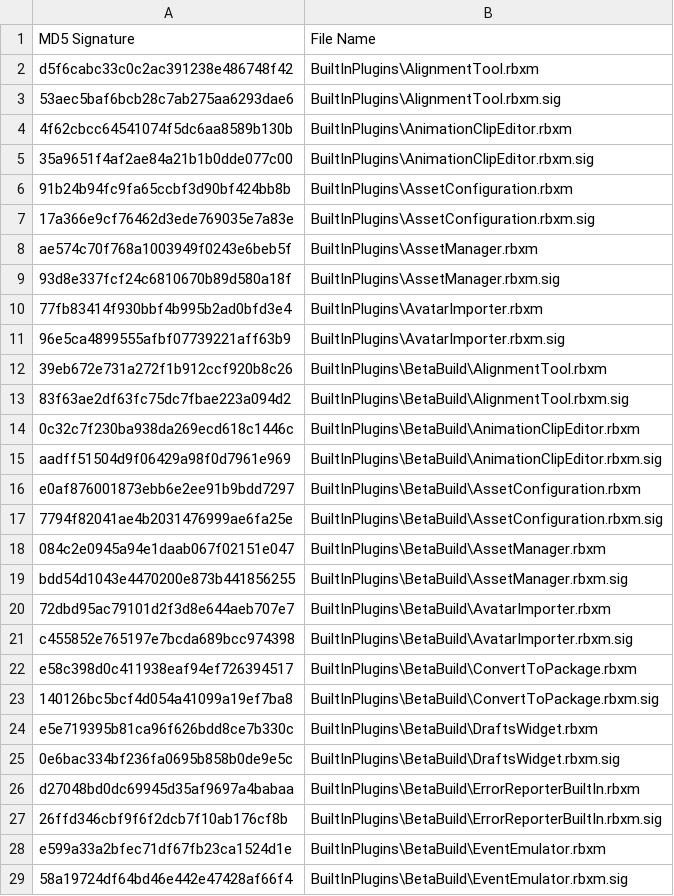
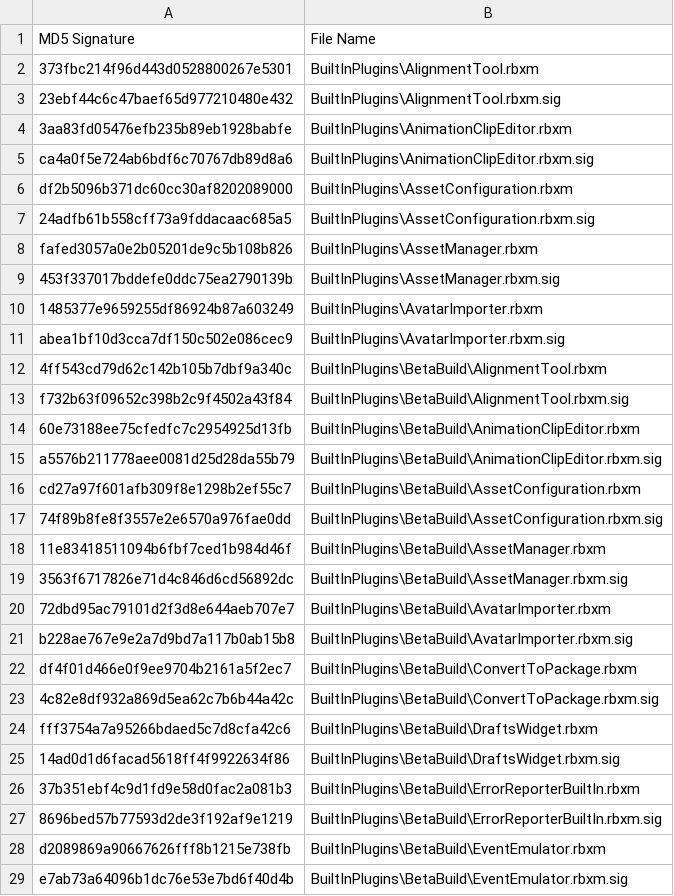
Before and after one commit to Shawnforever/Roblox-Client-Tracker, a CSV file: rbxManifest.csv, drawn as a sheet; only a part is shown; the diff covers the shown part only.

```diff
--- a/rbxManifest.csv
+++ b/rbxManifest.csv
@@ -1,29 +1,29 @@
 MD5 Signature,File Name
-d5f6cabc33c0c2ac391238e486748f42,BuiltInPlugins\AlignmentTool.rbxm
-53aec5baf6bcb28c7ab275aa6293dae6,BuiltInPlugins\AlignmentTool.rbxm.sig
-4f62cbcc64541074f5dc6aa8589b130b,BuiltInPlugins\AnimationClipEditor.rbxm
-35a9651f4af2ae84a21b1b0dde077c00,BuiltInPlugins\AnimationClipEditor.rbxm.sig
-91b24b94fc9fa65ccbf3d90bf424bb8b,BuiltInPlugins\AssetConfiguration.rbxm
-17a366e9cf76462d3ede769035e7a83e,BuiltInPlugins\AssetConfiguration.rbxm.sig
-ae574c70f768a1003949f0243e6beb5f,BuiltInPlugins\AssetManager.rbxm
-93d8e337fcf24c6810670b89d580a18f,BuiltInPlugins\AssetManager.rbxm.sig
-77fb83414f930bbf4b995b2ad0bfd3e4,BuiltInPlugins\AvatarImporter.rbxm
-96e5ca4899555afbf07739221aff63b9,BuiltInPlugins\AvatarImporter.rbxm.sig
-39eb672e731a272f1b912ccf920b8c26,BuiltInPlugins\BetaBuild\AlignmentTool.rbxm
-83f63ae2df63fc75dc7fbae223a094d2,BuiltInPlugins\BetaBuild\AlignmentTool.rbxm.sig
-0c32c7f230ba938da269ecd618c1446c,BuiltInPlugins\BetaBuild\AnimationClipEditor.rbxm
-aadff51504d9f06429a98f0d7961e969,BuiltInPlugins\BetaBuild\AnimationClipEditor.rbxm.sig
-e0af876001873ebb6e2ee91b9bdd7297,BuiltInPlugins\BetaBuild\AssetConfiguration.rbxm
-7794f82041ae4b2031476999ae6fa25e,BuiltInPlugins\BetaBuild\AssetConfiguration.rbxm.sig
-084c2e0945a94e1daab067f02151e047,BuiltInPlugins\BetaBuild\AssetManager.rbxm
-bdd54d1043e4470200e873b441856255,BuiltInPlugins\BetaBuild\AssetManager.rbxm.sig
+373fbc214f96d443d0528800267e5301,BuiltInPlugins\AlignmentTool.rbxm
+23ebf44c6c47baef65d977210480e432,BuiltInPlugins\AlignmentTool.rbxm.sig
+3aa83fd05476efb235b89eb1928babfe,BuiltInPlugins\AnimationClipEditor.rbxm
+ca4a0f5e724ab6bdf6c70767db89d8a6,BuiltInPlugins\AnimationClipEditor.rbxm.sig
+df2b5096b371dc60cc30af8202089000,BuiltInPlugins\AssetConfiguration.rbxm
+24adfb61b558cff73a9fddacaac685a5,BuiltInPlugins\AssetConfiguration.rbxm.sig
+fafed3057a0e2b05201de9c5b108b826,BuiltInPlugins\AssetManager.rbxm
+453f337017bddefe0ddc75ea2790139b,BuiltInPlugins\AssetManager.rbxm.sig
+1485377e9659255df86924b87a603249,BuiltInPlugins\AvatarImporter.rbxm
+abea1bf10d3cca7df150c502e086cec9,BuiltInPlugins\AvatarImporter.rbxm.sig
+4ff543cd79d62c142b105b7dbf9a340c,BuiltInPlugins\BetaBuild\AlignmentTool.rbxm
+f732b63f09652c398b2c9f4502a43f84,BuiltInPlugins\BetaBuild\AlignmentTool.rbxm.sig
+60e73188ee75cfedfc7c2954925d13fb,BuiltInPlugins\BetaBuild\AnimationClipEditor.rbxm
+a5576b211778aee0081d25d28da55b79,BuiltInPlugins\BetaBuild\AnimationClipEditor.rbxm.sig
+cd27a97f601afb309f8e1298b2ef55c7,BuiltInPlugins\BetaBuild\AssetConfiguration.rbxm
+74f89b8fe8f3557e2e6570a976fae0dd,BuiltInPlugins\BetaBuild\AssetConfiguration.rbxm.sig
+11e83418511094b6fbf7ced1b984d46f,BuiltInPlugins\BetaBuild\AssetManager.rbxm
+3563f6717826e71d4c846d6cd56892dc,BuiltInPlugins\BetaBuild\AssetManager.rbxm.sig
 72dbd95ac79101d2f3d8e644aeb707e7,BuiltInPlugins\BetaBuild\AvatarImporter.rbxm
-c455852e765197e7bcda689bcc974398,BuiltInPlugins\BetaBuild\AvatarImporter.rbxm.sig
-e58c398d0c411938eaf94ef726394517,BuiltInPlugins\BetaBuild\ConvertToPackage.rbxm
-140126bc5bcf4d054a41099a19ef7ba8,BuiltInPlugins\BetaBuild\ConvertToPackage.rbxm.sig
-e5e719395b81ca96f626bdd8ce7b330c,BuiltInPlugins\BetaBuild\DraftsWidget.rbxm
-0e6bac334bf236fa0695b858b0de9e5c,BuiltInPlugins\BetaBuild\DraftsWidget.rbxm.sig
-d27048bd0dc69945d35af9697a4babaa,BuiltInPlugins\BetaBuild\ErrorReporterBuiltIn.rbxm
-26ffd346cbf9f6f2dcb7f10ab176cf8b,BuiltInPlugins\BetaBuild\ErrorReporterBuiltIn.rbxm.sig
-e599a33a2bfec71df67fb23ca1524d1e,BuiltInPlugins\BetaBuild\EventEmulator.rbxm
-58a19724df64bd46e442e47428af66f4,BuiltInPlugins\BetaBuild\EventEmulator.rbxm.sig
+b228ae767e9e2a7d9bd7a117b0ab15b8,BuiltInPlugins\BetaBuild\AvatarImporter.rbxm.sig
+df4f01d466e0f9ee9704b2161a5f2ec7,BuiltInPlugins\BetaBuild\ConvertToPackage.rbxm
+4c82e8df932a869d5ea62c7b6b44a42c,BuiltInPlugins\BetaBuild\ConvertToPackage.rbxm.sig
+fff3754a7a95266bdaed5c7d8cfa42c6,BuiltInPlugins\BetaBuild\DraftsWidget.rbxm
+14ad0d1d6facad5618ff4f9922634f86,BuiltInPlugins\BetaBuild\DraftsWidget.rbxm.sig
+37b351ebf4c9d1fd9e58d0fac2a081b3,BuiltInPlugins\BetaBuild\ErrorReporterBuiltIn.rbxm
+8696bed57b77593d2de3f192af9e1219,BuiltInPlugins\BetaBuild\ErrorReporterBuiltIn.rbxm.sig
+d2089869a90667626fff8b1215e738fb,BuiltInPlugins\BetaBuild\EventEmulator.rbxm
+e7ab73a64096b1dc76e53e7bd6f40d4b,BuiltInPlugins\BetaBuild\EventEmulator.rbxm.sig
```
Also changed, not shown: 1 added row and 90 edited cells elsewhere in this file, QtResources/Translation/StudioStringsUntranslated.csv, rbxPkgManifest.csv, 9 other files.
